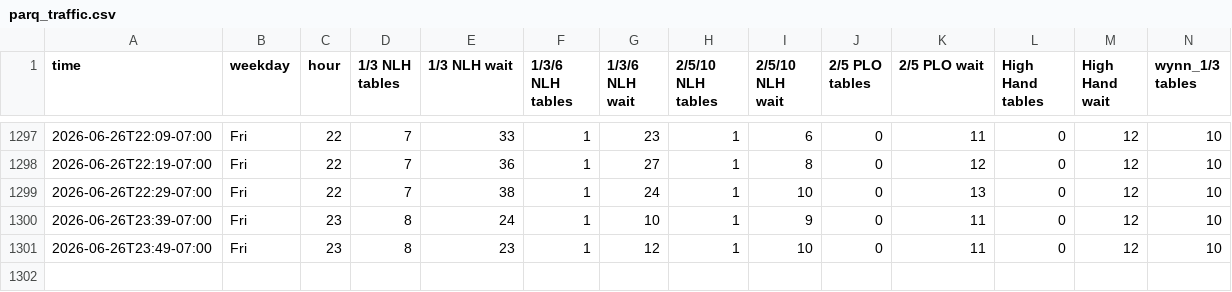
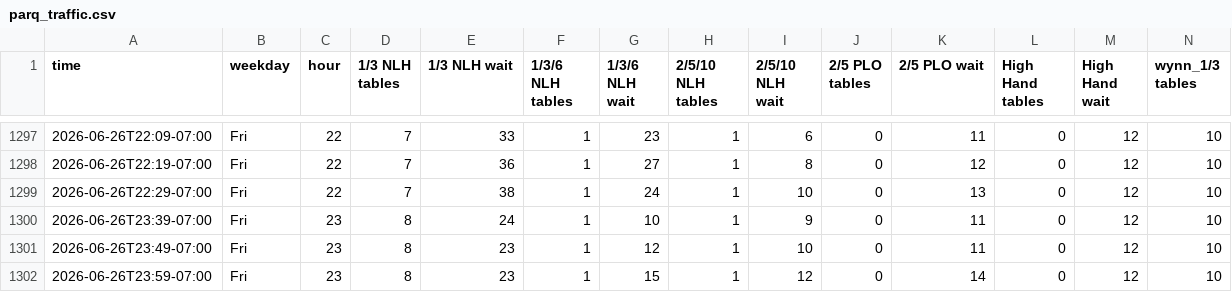
Before and after one commit to YongguanZhou/parq-monitor, a CSV file: parq_traffic.csv, drawn as a sheet; only a part is shown, gaps mark what is left out; rows hold the shown columns only; the diff names each change by its address in the sheet, - before the commit and + after, or states it on an @@ line.

Commit message:
data 2026-06-27T06:59:52Z

```diff
--- a/parq_traffic.csv
+++ b/parq_traffic.csv
+row 1302: 2026-06-26T23:59-07:00 | Fri | 23 | 8 | 23 | 1 | 15 | 1 | 12 | 0 | 14 | 0 | 12 | 10
```
Also changed, not shown: 1 other file.
